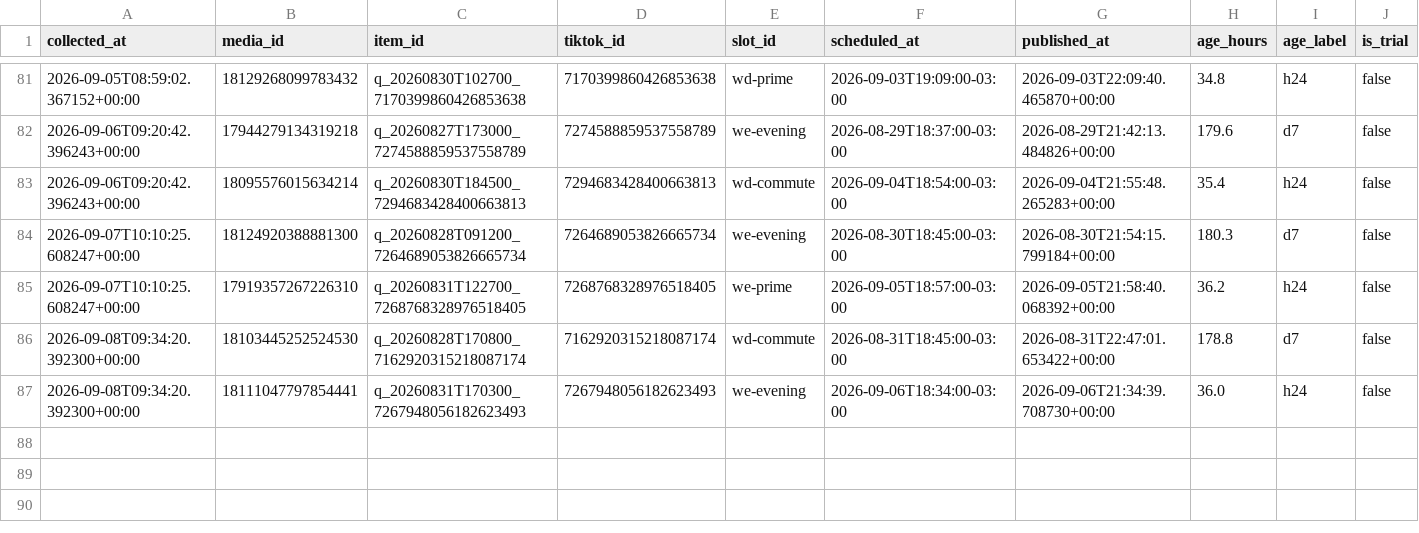
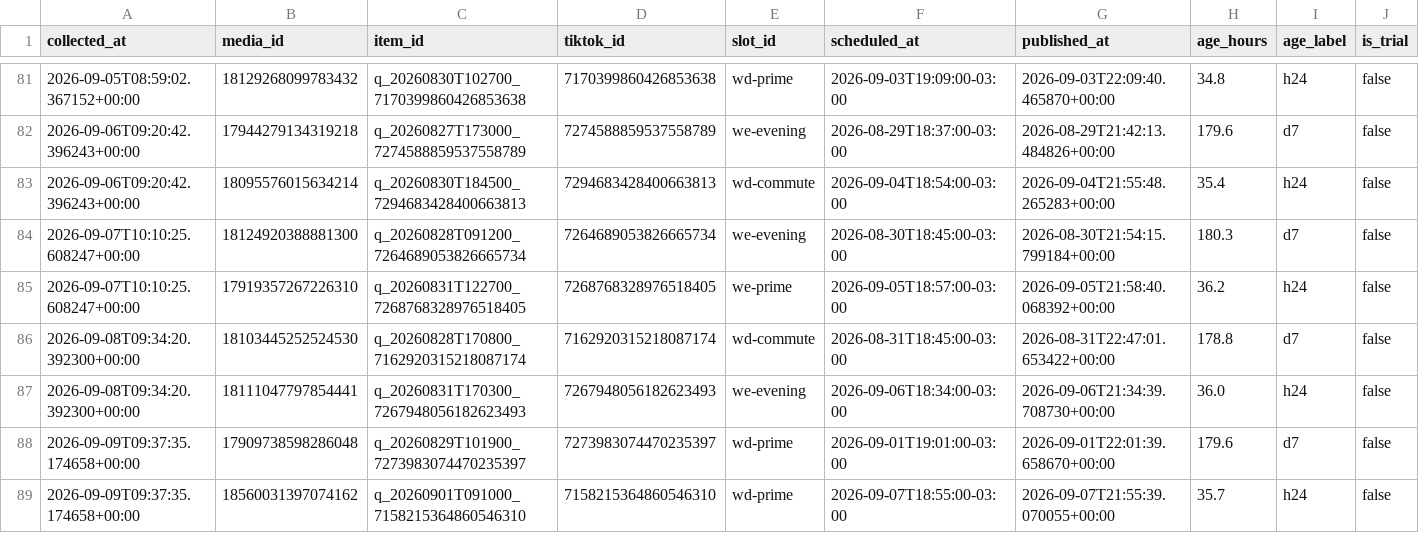
Before and after one commit to lafferreira91/tiktok_insta_lukasmax, a CSV file: data/insights.csv, drawn as a sheet; only a part is shown, gaps mark what is left out; rows hold the shown columns only; the diff names each change by its address in the sheet, - before the commit and + after, or states it on an @@ line.

Commit message:
Metricas coletadas no run 34335745329

```diff
--- a/data/insights.csv
+++ b/data/insights.csv
+row 88: 2026-09-09T09:37:35.174658+00:00 | 17909738598286048 | q_20260829T101900_7273983074470235397 | 7273983074470235397 | wd-prime | 2026-09-01T19:01:00-03:00 | 2026-09-01T22:01:39.658670+00:00 | 179.6 | d7 | false
+row 89: 2026-09-09T09:37:35.174658+00:00 | 18560031397074162 | q_20260901T091000_7158215364860546310 | 7158215364860546310 | wd-prime | 2026-09-07T18:55:00-03:00 | 2026-09-07T21:55:39.070055+00:00 | 35.7 | h24 | false
```
